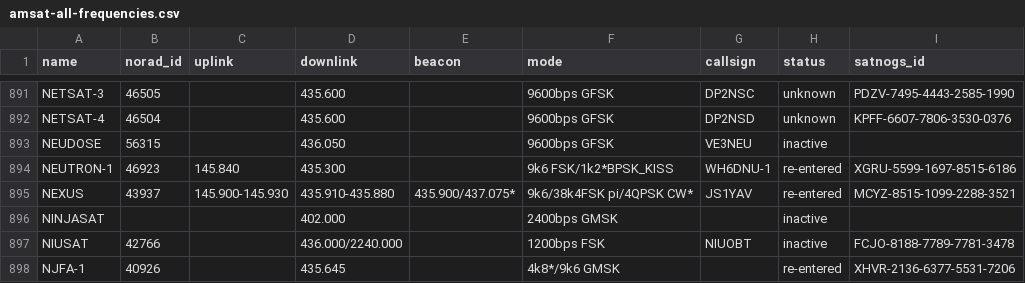
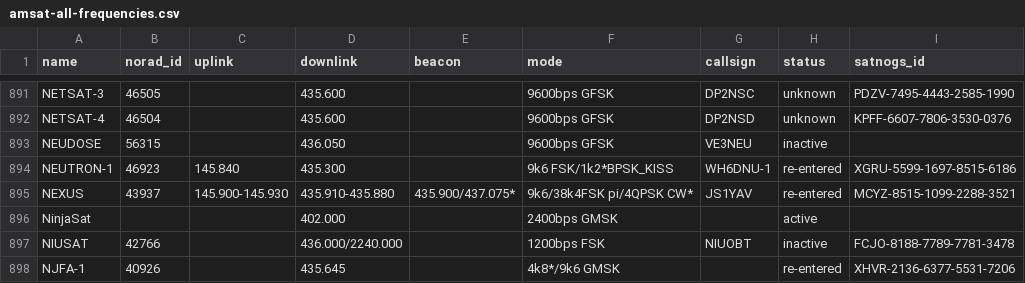
Before and after one commit to palewire/amateur-satellite-database, a CSV file: data/amsat-all-frequencies.csv, drawn as a sheet; only a part is shown, gaps mark what is left out.

```diff
--- a/data/amsat-all-frequencies.csv
+++ b/data/amsat-all-frequencies.csv
@@ -895,3 +895,3 @@ NEUTRON-1,46923,145.840,435.300,,9k6 FSK/1k2*BPSK_KISS,WH6DNU-1,re-entered,XGRU-
 NEXUS,43937,145.900-145.930,435.910-435.880,435.900/437.075*,9k6/38k4FSK pi/4QPSK CW*,JS1YAV,re-entered,MCYZ-8515-1099-2288-3521
-NINJASAT,,,402.000,,2400bps GMSK,,inactive,
+NinjaSat,,,402.000,,2400bps GMSK,,active,
 NIUSAT,42766,,436.000/2240.000,,1200bps FSK,NIUOBT,inactive,FCJO-8188-7789-7781-3478
```
Also changed, not shown: data/amsat-active-frequencies.csv, data/satnogs.csv, 3 other files.
